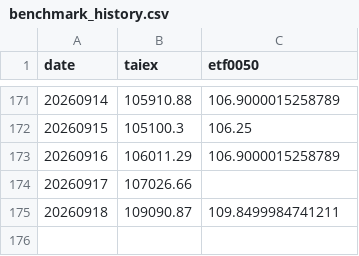
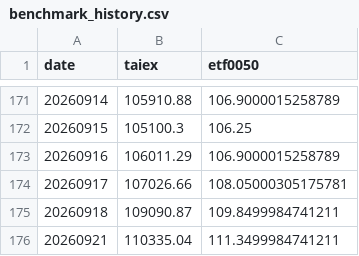
Before and after one commit to jasanlin177-hub/tsf-top5-index, a CSV file: data/benchmark_history.csv, drawn as a sheet; only a part is shown, gaps mark what is left out.

```diff
--- a/data/benchmark_history.csv
+++ b/data/benchmark_history.csv
@@ -173,3 +173,4 @@
 20260916,106011.29,106.9000015258789
-20260917,107026.66,
+20260917,107026.66,108.05000305175781
 20260918,109090.87,109.8499984741211
+20260921,110335.04,111.3499984741211
```
Also changed, not shown: data/tsf_history.csv.
